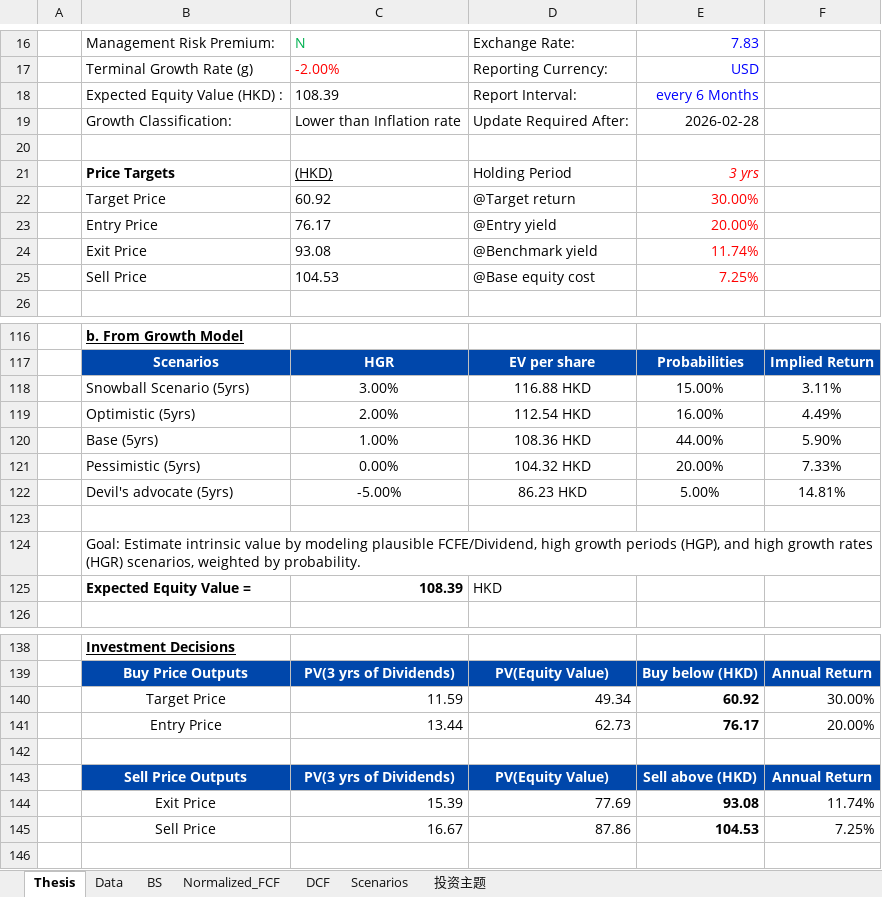
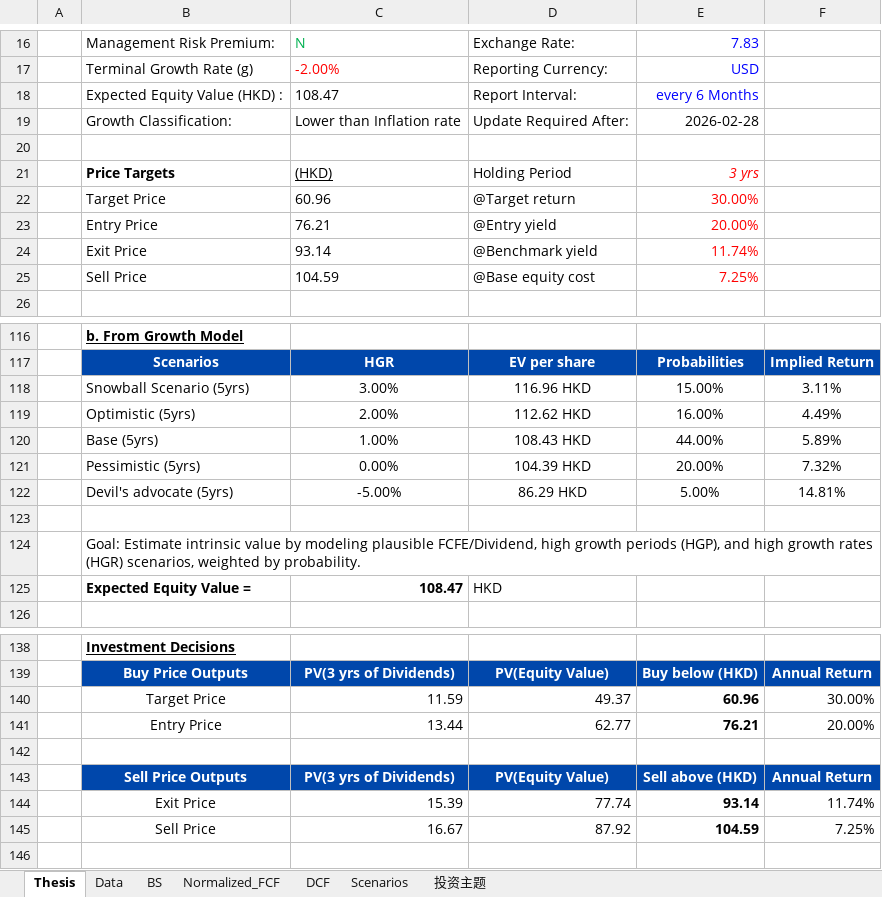
Before and after one commit to JerryChenz/Invest_Proc_1, an Excel workbook: financial_models/opportunities/9898.HK_Valuation.xlsx, sheet Thesis, drawn as a sheet; only a part is shown, gaps mark what is left out; values as stored, in another font and other column widths than the file's, no borders; the diff covers the shown part only; the diff names each change by its address in the sheet, - before the commit and + after, or states it on an @@ line.

```diff
--- a/financial_models/opportunities/9898.HK_Valuation.xlsx (sheet Thesis)
+++ b/financial_models/opportunities/9898.HK_Valuation.xlsx (sheet Thesis)
-C18: 108.39
+C18: 108.47
-C22: 60.92
+C22: 60.96
-C23: 76.17
+C23: 76.21
-C24: 93.08
+C24: 93.14
-C25: 104.53
+C25: 104.59
-D118: 116.88 HKD
+D118: 116.96 HKD
-D119: 112.54 HKD
+D119: 112.62 HKD
-D120: 108.36 HKD
+D120: 108.43 HKD
-F120: 5.90%
+F120: 5.89%
-D121: 104.32 HKD
+D121: 104.39 HKD
-F121: 7.33%
+F121: 7.32%
-D122: 86.23 HKD
+D122: 86.29 HKD
-C125: 108.39
+C125: 108.47
-D140: 49.34
+D140: 49.37
-E140: 60.92
+E140: 60.96
-D141: 62.73
+D141: 62.77
-E141: 76.17
+E141: 76.21
-D144: 77.69
+D144: 77.74
-E144: 93.08
+E144: 93.14
-D145: 87.86
+D145: 87.92
-E145: 104.53
+E145: 104.59
```
Also changed, not shown: 11 edited cells elsewhere in this sheet, sheet DCF, sheet Normalized_FCF, sheet 投资主题, sheet Scenarios, sheet BS, financial_models/Stock_Monitor_INT.xlsx, financial_models/opportunities/000568.SZ_Valuation.xlsx, 18 other files.
